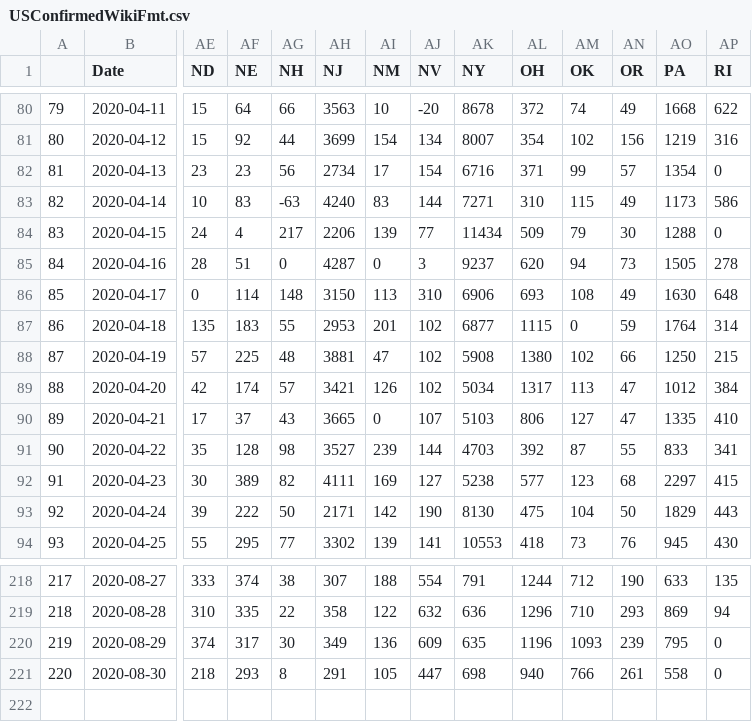
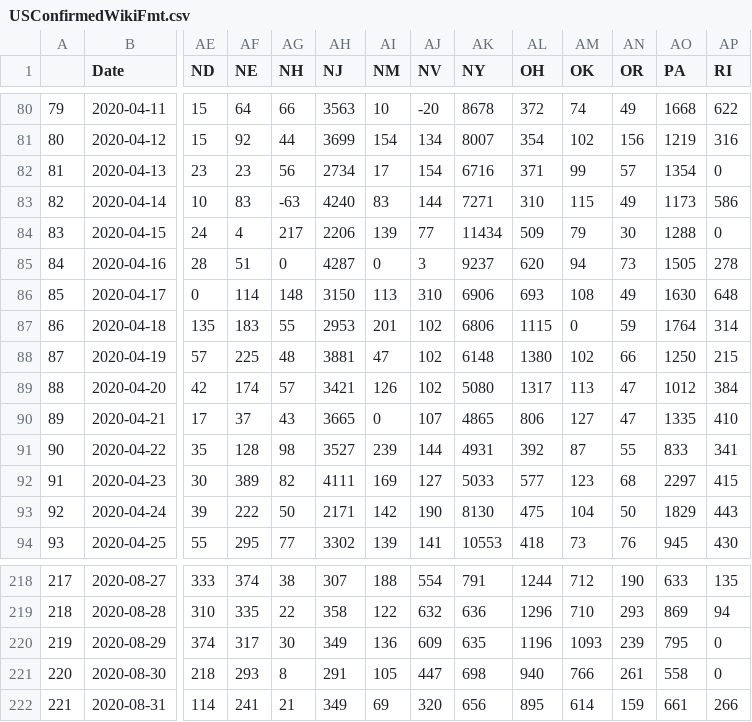
Before and after one commit to unstuck-pol-dev/COVID-19, a CSV file: csse_covid_19_data/csse_covid_19_time_series/USConfirmedWikiFmt.csv, drawn as a sheet; only a part is shown, gaps mark what is left out; rows hold the shown columns only; the diff covers the shown part only; the diff names each change by its address in the sheet, - before the commit and + after, or states it on an @@ line.

Commit message:
Convert to wiki format 2020-09-01

```diff
--- a/csse_covid_19_data/csse_covid_19_time_series/USConfirmedWikiFmt.csv
+++ b/csse_covid_19_data/csse_covid_19_time_series/USConfirmedWikiFmt.csv
-AK87 (NY): 6877
+AK87 (NY): 6806
-AK88 (NY): 5908
+AK88 (NY): 6148
-AK89 (NY): 5034
+AK89 (NY): 5080
-AK90 (NY): 5103
+AK90 (NY): 4865
-AK91 (NY): 4703
+AK91 (NY): 4931
-AK92 (NY): 5238
+AK92 (NY): 5033
+row 222: 221 | 2020-08-31 | 114 | 241 | 21 | 349 | 69 | 320 | 656 | 895 | 614 | 159 | 661 | 266
```
Also changed, not shown: 26 edited cells elsewhere in this file.
